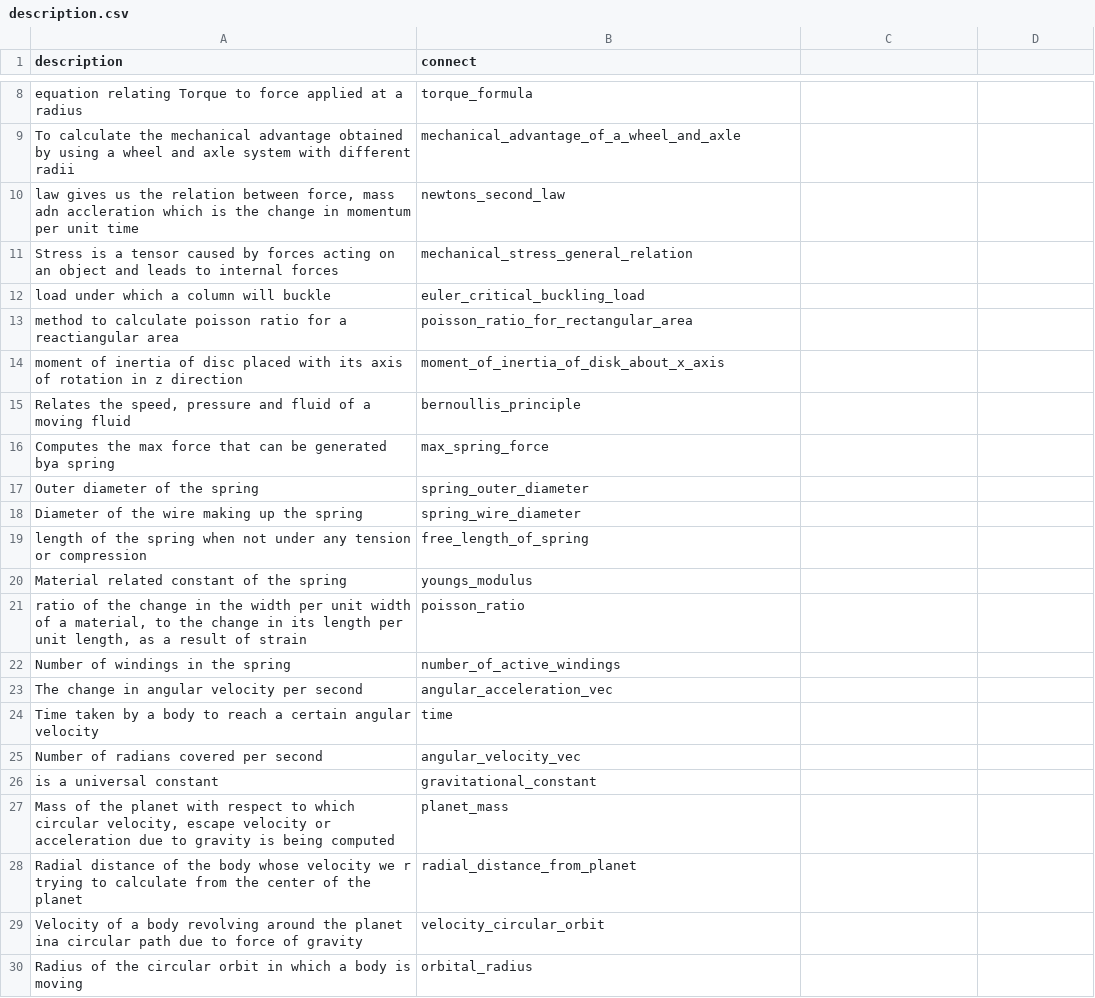
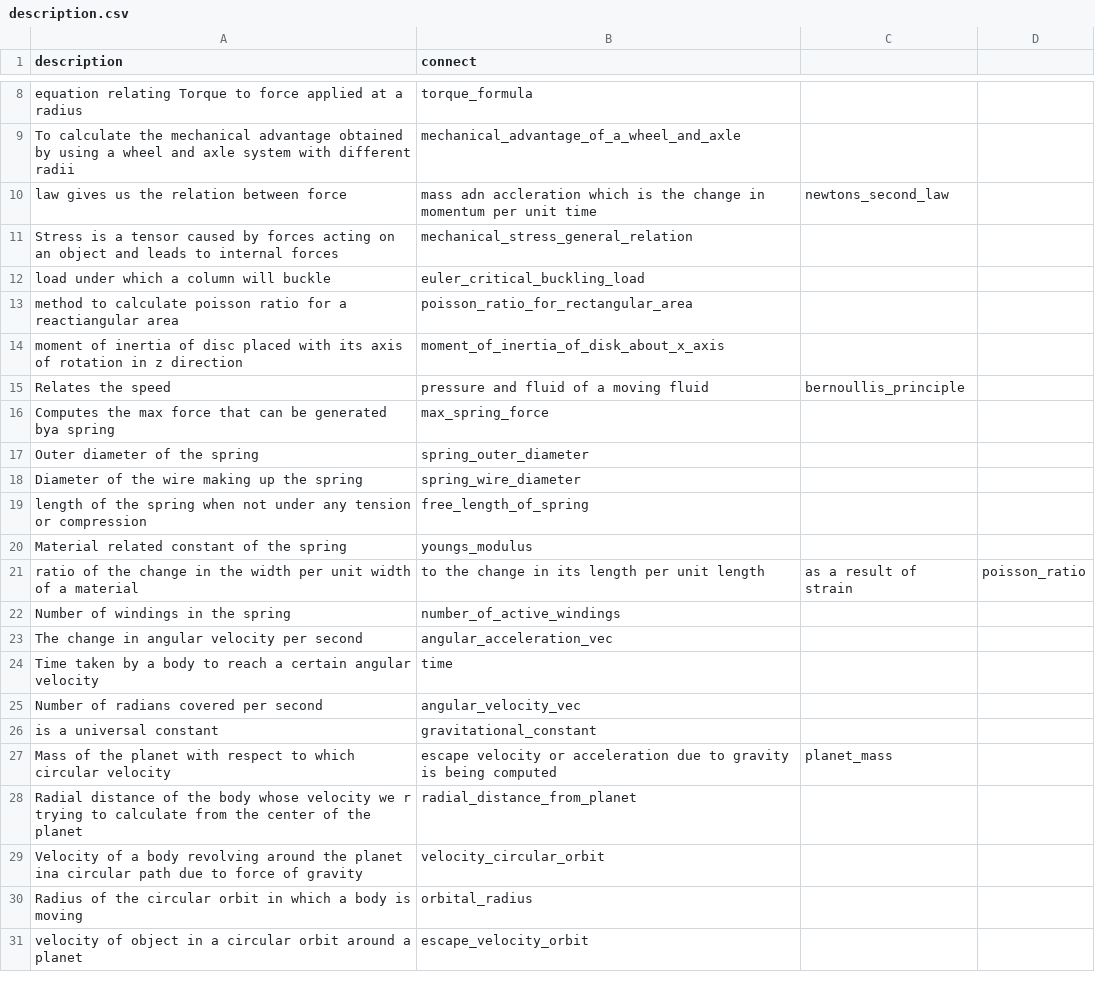
Before and after one commit to mech-guy/Testing_Git, a CSV file: description.csv, drawn as a sheet; only a part is shown, gaps mark what is left out; the shorter side is filled out with more unchanged rows.

Commit message:
Update description.csv

```diff
--- a/description.csv
+++ b/description.csv
@@ -9,3 +9,3 @@ equation relating Torque to force applied at a radius,torque_formula
 To calculate the mechanical advantage obtained by using a wheel and axle system with different radii,mechanical_advantage_of_a_wheel_and_axle
-"law gives us the relation between force, mass adn accleration which is the change in momentum per unit time",newtons_second_law
+law gives us the relation between force, mass adn accleration which is the change in momentum per unit time,newtons_second_law
 Stress is a tensor caused by forces acting on an object and leads to internal forces,mechanical_stress_general_relation
@@ -14,3 +14,3 @@ method to calculate poisson ratio for a reactiangular area,poisson_ratio_for_rec
 moment of inertia of disc placed with its axis of rotation in z direction,moment_of_inertia_of_disk_about_x_axis
-"Relates the speed, pressure and fluid of a moving fluid",bernoullis_principle
+Relates the speed, pressure and fluid of a moving fluid,bernoullis_principle
 Computes the max force that can be generated bya spring,max_spring_force
@@ -20,3 +20,3 @@ length of the spring when not under any tension or compression,free_length_of_sp
 Material related constant of the spring,youngs_modulus
-"ratio of the change in the width per unit width of a material, to the change in its length per unit length, as a result of strain",poisson_ratio
+ratio of the change in the width per unit width of a material, to the change in its length per unit length, as a result of strain,poisson_ratio
 Number of windings in the spring,number_of_active_windings
@@ -26,3 +26,3 @@ Number of radians covered per second,angular_velocity_vec
 is a universal constant,gravitational_constant
-"Mass of the planet with respect to which circular velocity, escape velocity or acceleration due to gravity is being computed",planet_mass
+Mass of the planet with respect to which circular velocity, escape velocity or acceleration due to gravity is being computed,planet_mass
 Radial distance of the body whose velocity we r trying to calculate from the center of the planet,radial_distance_from_planet
```
